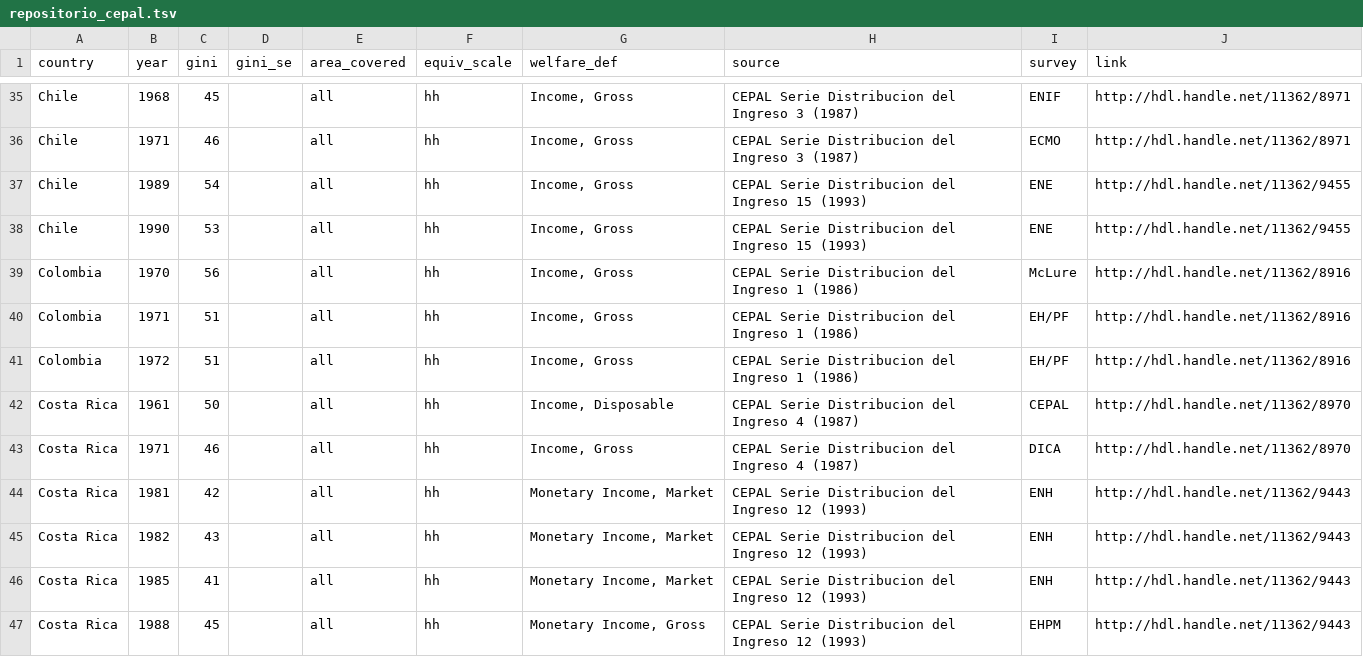
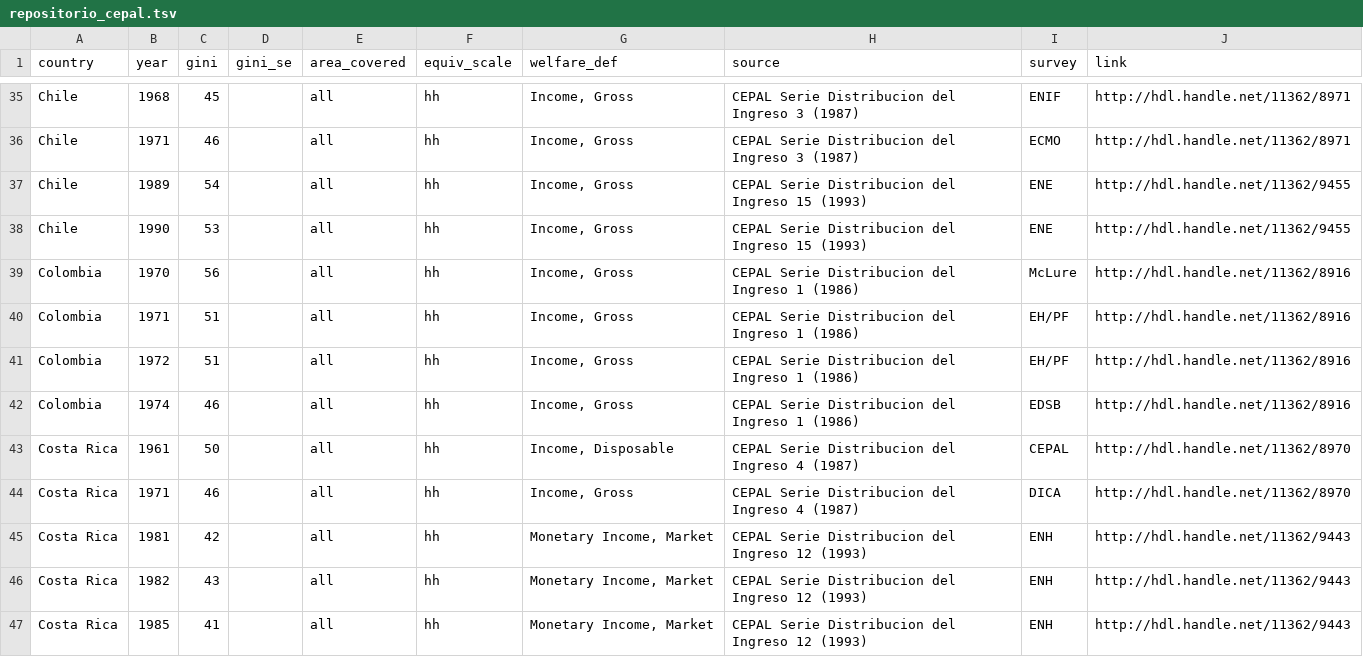
Before and after one commit to fsolt/swiid, a TSV file: data-raw/repositorio_cepal.tsv, drawn as a sheet; only a part is shown, gaps mark what is left out; the shorter side is filled out with more unchanged rows.

Commit message:
add Colombia ESDB

```diff
--- a/data-raw/repositorio_cepal.tsv
+++ b/data-raw/repositorio_cepal.tsv
@@ -41,2 +41,3 @@ Colombia	1971	51		all	hh	"Income, Gross"	CEPAL Serie Distribucion del Ingreso 1
 Colombia	1972	51		all	hh	"Income, Gross"	CEPAL Serie Distribucion del Ingreso 1 (1986)	EH/PF	http://hdl.handle.net/11362/8916
+Colombia	1974	46		all	hh	"Income, Gross"	CEPAL Serie Distribucion del Ingreso 1 (1986)	EDSB	http://hdl.handle.net/11362/8916
 Costa Rica	1961	50		all	hh	"Income, Disposable"	CEPAL Serie Distribucion del Ingreso 4 (1987)	CEPAL	http://hdl.handle.net/11362/8970
```
